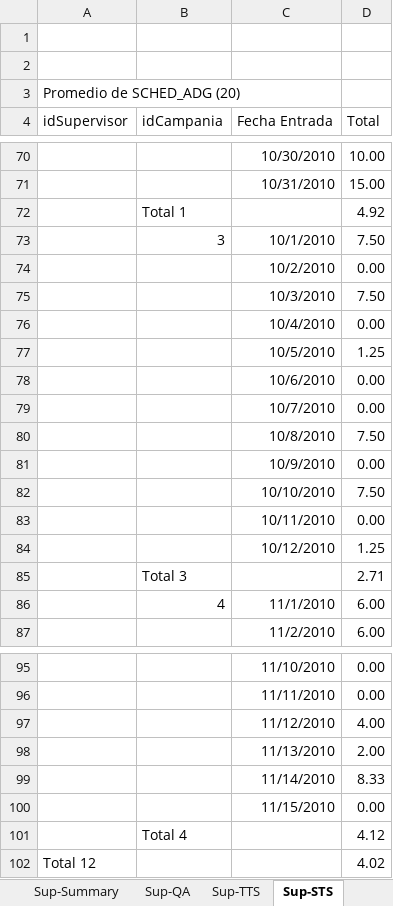
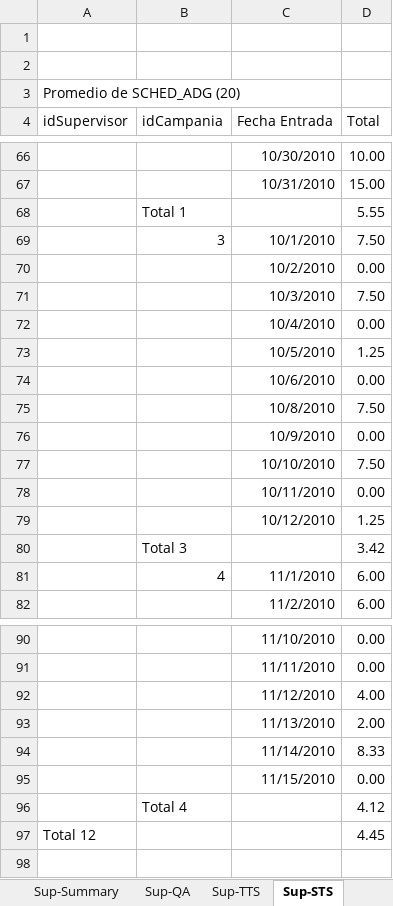
Before and after one commit to ingevy/taller-desarrollo-proyectos-ii-2do-2010, an Excel workbook: code/trunk/samplefiles/metricsResults.xlsx, sheet Sup-STS, drawn as a sheet; only a part is shown, gaps mark what is left out; values as stored, in another font and other column widths than the file's, no borders; removed rows and columns are numbered as before the commit, all else as after; the diff covers the shown part only; the diff names each change by its address in the sheet, - before the commit and + after, or states it on an @@ line.

```diff
--- a/code/trunk/samplefiles/metricsResults.xlsx (sheet Sup-STS)
+++ b/code/trunk/samplefiles/metricsResults.xlsx (sheet Sup-STS)
-D68 (Total): 4.92
+D68 (Total): 5.55
-row 79:  |  | 10/7/2010 | 0.00
-D80 (Total): 2.71
+D80 (Total): 3.42
-D97 (Total): 4.02
+D97 (Total): 4.45
```
Also changed, not shown: 4 removed rows and 7 edited cells elsewhere in this sheet, sheet Cam-Summary, sheet STS, sheet Cam-STS, sheet Cam-TTS, formulas that keep their value, 4 other files.
